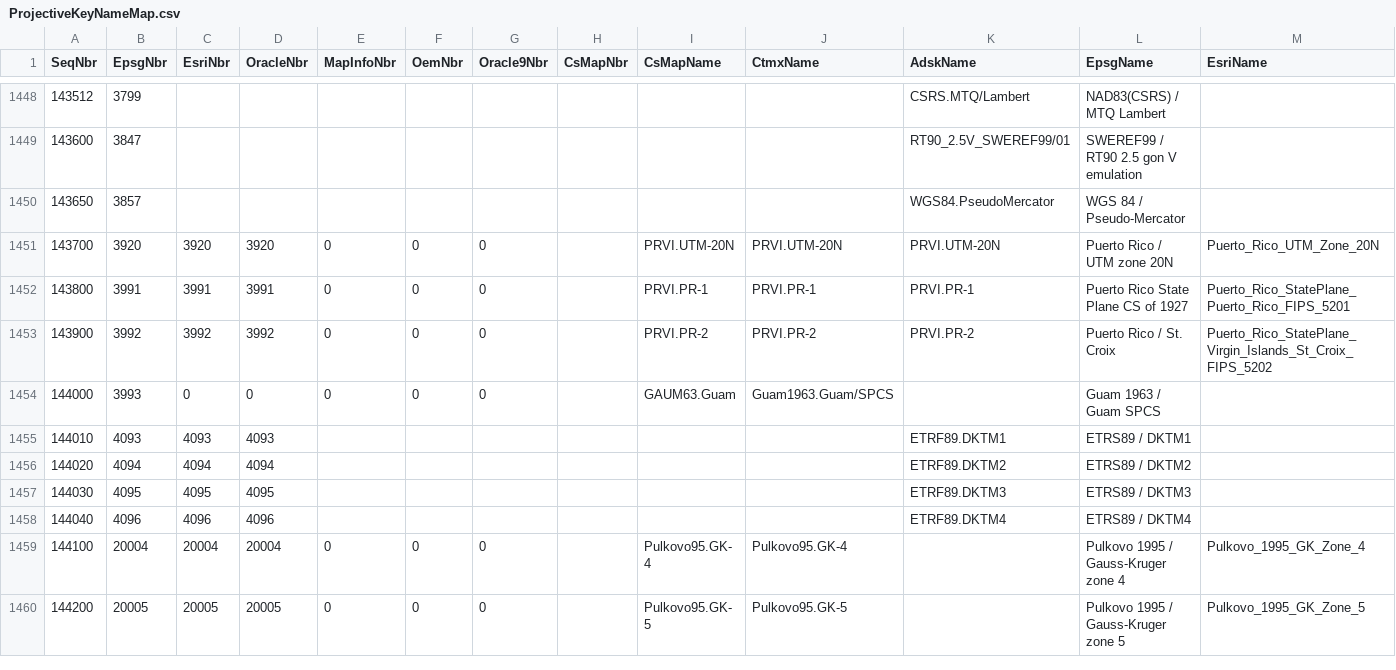
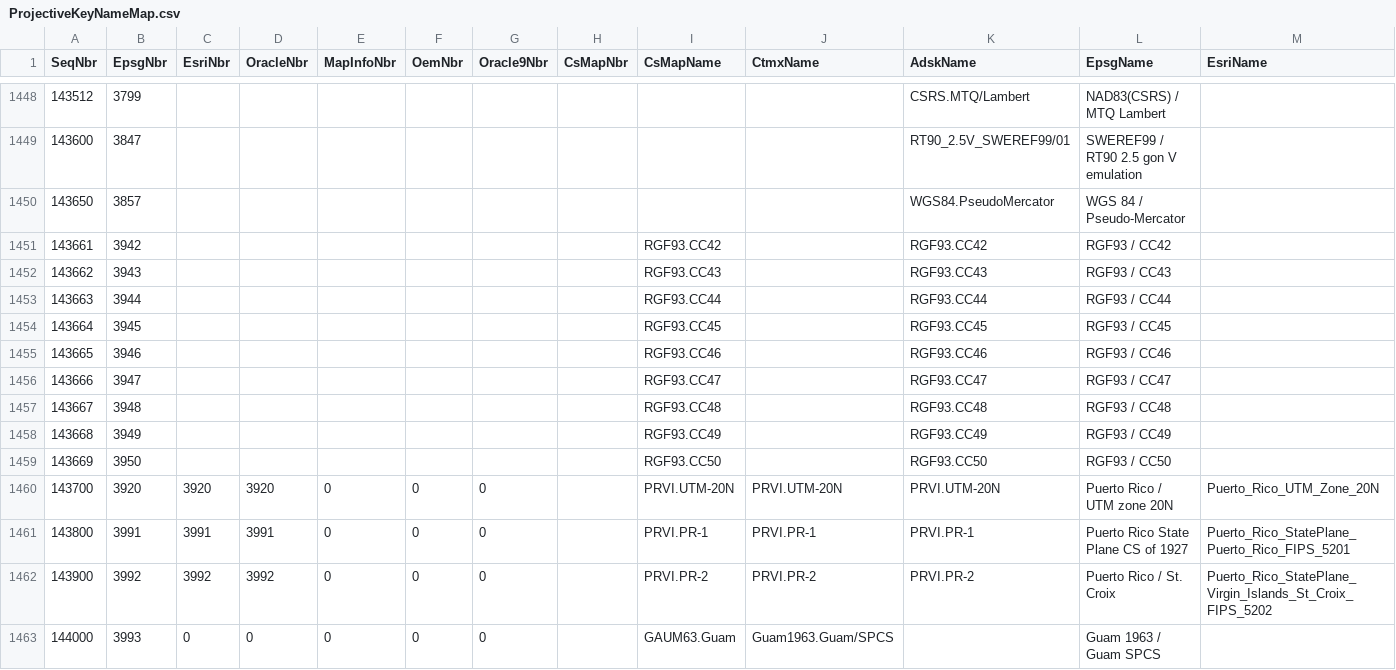
Before and after one commit to normanb/CS-Map, a CSV file: Data/ProjectiveKeyNameMap.csv, drawn as a sheet; only a part is shown, gaps mark what is left out; the shorter side is filled out with more unchanged rows; rows hold the shown columns only; the diff names each change by its address in the sheet, - before the commit and + after, or states it on an @@ line.

Commit message:
Trac # 66 -- Eight French systems are not mapped to EPSG codes.
There were 8 coordinate systems in the CS-MAP coordinate system dictionary for
which, upon initial entry, there was no EPSG code.  Such codes now exist and
this submission adds these numeric assignments to the CS-MAP NameMapper.


git-svn-id: https://svn.osgeo.org/metacrs/csmap/trunk/CsMapDev@1928 4e78687f-474d-0410-85f9-8d5e500ac6b2

```diff
--- a/Data/ProjectiveKeyNameMap.csv
+++ b/Data/ProjectiveKeyNameMap.csv
+row 1451: 143661 | 3942 |  |  |  |  |  |  | RGF93.CC42 |  | RGF93.CC42 | RGF93 / CC42
+row 1452: 143662 | 3943 |  |  |  |  |  |  | RGF93.CC43 |  | RGF93.CC43 | RGF93 / CC43
+row 1453: 143663 | 3944 |  |  |  |  |  |  | RGF93.CC44 |  | RGF93.CC44 | RGF93 / CC44
+row 1454: 143664 | 3945 |  |  |  |  |  |  | RGF93.CC45 |  | RGF93.CC45 | RGF93 / CC45
+row 1455: 143665 | 3946 |  |  |  |  |  |  | RGF93.CC46 |  | RGF93.CC46 | RGF93 / CC46
+row 1456: 143666 | 3947 |  |  |  |  |  |  | RGF93.CC47 |  | RGF93.CC47 | RGF93 / CC47
+row 1457: 143667 | 3948 |  |  |  |  |  |  | RGF93.CC48 |  | RGF93.CC48 | RGF93 / CC48
+row 1458: 143668 | 3949 |  |  |  |  |  |  | RGF93.CC49 |  | RGF93.CC49 | RGF93 / CC49
+row 1459: 143669 | 3950 |  |  |  |  |  |  | RGF93.CC50 |  | RGF93.CC50 | RGF93 / CC50
```
Also changed, not shown: 2 other files.
